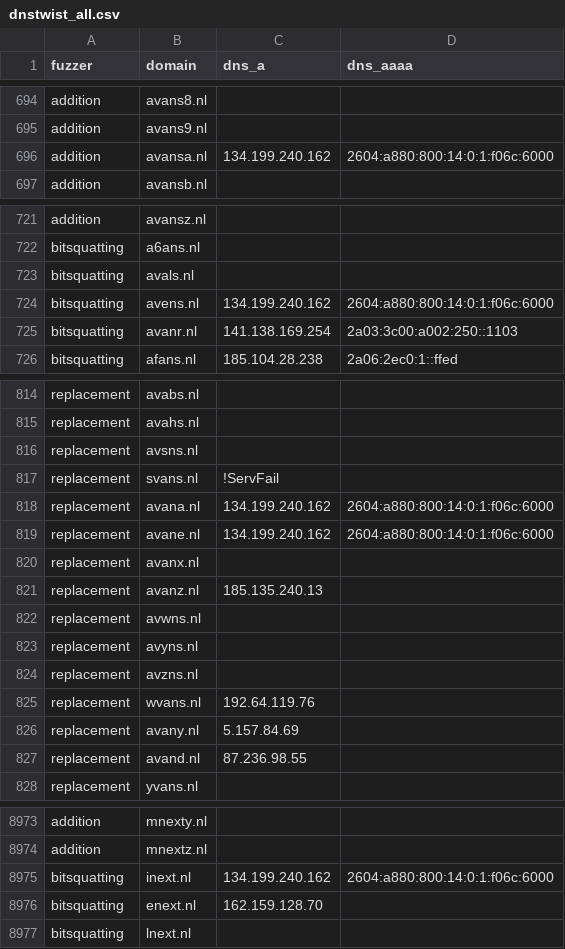
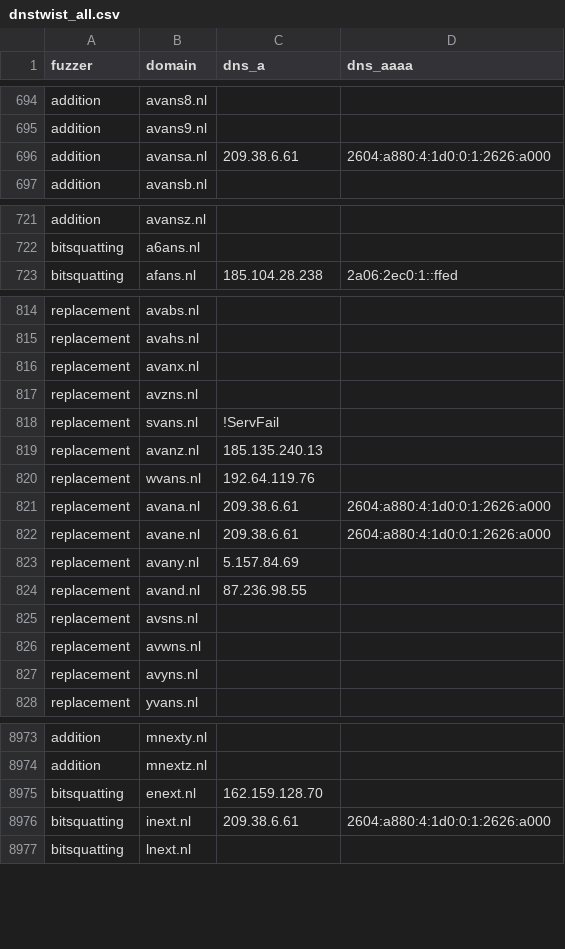
Before and after one commit to kqlen/Lists, a CSV file: DNSTWIST/data/dnstwist_all.csv, drawn as a sheet; only a part is shown, gaps mark what is left out; the diff covers the shown part only.

```diff
--- a/DNSTWIST/data/dnstwist_all.csv
+++ b/DNSTWIST/data/dnstwist_all.csv
@@ -695,3 +695,3 @@ addition,avans8.nl,,
 addition,avans9.nl,,
-addition,avansa.nl,134.199.240.162,2604:a880:800:14:0:1:f06c:6000
+addition,avansa.nl,209.38.6.61,2604:a880:4:1d0:0:1:2626:a000
 addition,avansb.nl,,
@@ -722,5 +722,2 @@ addition,avansz.nl,,
 bitsquatting,a6ans.nl,,
-bitsquatting,avals.nl,,
-bitsquatting,avens.nl,134.199.240.162,2604:a880:800:14:0:1:f06c:6000
-bitsquatting,avanr.nl,141.138.169.254,2a03:3c00:a002:250::1103
 bitsquatting,afans.nl,185.104.28.238,2a06:2ec0:1::ffed
@@ -815,14 +815,14 @@ replacement,avabs.nl,,
 replacement,avahs.nl,,
-replacement,avsns.nl,,
-replacement,svans.nl,!ServFail,
-replacement,avana.nl,134.199.240.162,2604:a880:800:14:0:1:f06c:6000
-replacement,avane.nl,134.199.240.162,2604:a880:800:14:0:1:f06c:6000
 replacement,avanx.nl,,
-replacement,avanz.nl,185.135.240.13,
-replacement,avwns.nl,,
-replacement,avyns.nl,,
 replacement,avzns.nl,,
+replacement,svans.nl,!ServFail,
+replacement,avanz.nl,185.135.240.13,
 replacement,wvans.nl,192.64.119.76,
+replacement,avana.nl,209.38.6.61,2604:a880:4:1d0:0:1:2626:a000
+replacement,avane.nl,209.38.6.61,2604:a880:4:1d0:0:1:2626:a000
 replacement,avany.nl,5.157.84.69,
 replacement,avand.nl,87.236.98.55,
+replacement,avsns.nl,,
+replacement,avwns.nl,,
+replacement,avyns.nl,,
 replacement,yvans.nl,,
@@ -8974,4 +8974,4 @@ addition,mnexty.nl,,
 addition,mnextz.nl,,
-bitsquatting,inext.nl,134.199.240.162,2604:a880:800:14:0:1:f06c:6000
 bitsquatting,enext.nl,162.159.128.70,
+bitsquatting,inext.nl,209.38.6.61,2604:a880:4:1d0:0:1:2626:a000
 bitsquatting,lnext.nl,,
```
Also changed, not shown: 1 added row, 1 moved row and 12 edited cells elsewhere in this file.
